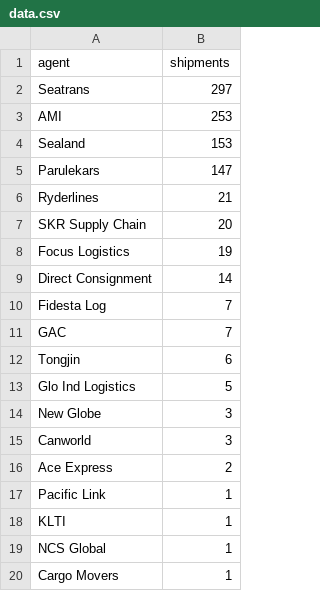
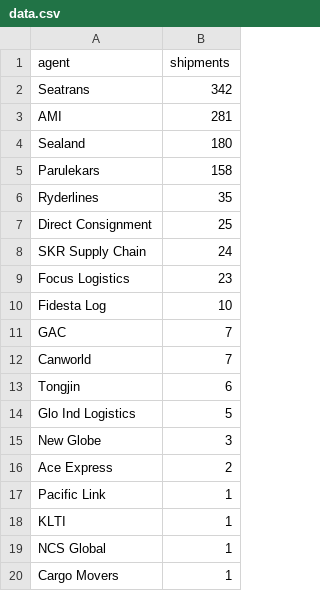
Before and after one commit to sssusainc/sssusainc.github.io, a CSV file: Analytics/2020/data.csv, drawn as a sheet.

```diff
--- a/Analytics/2020/data.csv
+++ b/Analytics/2020/data.csv
@@ -1,12 +1,13 @@
 agent,shipments
-Seatrans,297
-AMI,253
-Sealand,153
-Parulekars,147
-Ryderlines,21
-SKR Supply Chain,20
-Focus Logistics,19
-Direct Consignment,14
-Fidesta Log,7
+Seatrans,342
+AMI,281
+Sealand,180
+Parulekars,158
+Ryderlines,35
+Direct Consignment,25
+SKR Supply Chain,24
+Focus Logistics,23
+Fidesta Log,10
 GAC,7
+Canworld,7
 Tongjin,6
@@ -14,3 +15,2 @@ Glo Ind Logistics,5
 New Globe,3
-Canworld,3
 Ace Express,2
```
Also changed, not shown: 12 other files.
